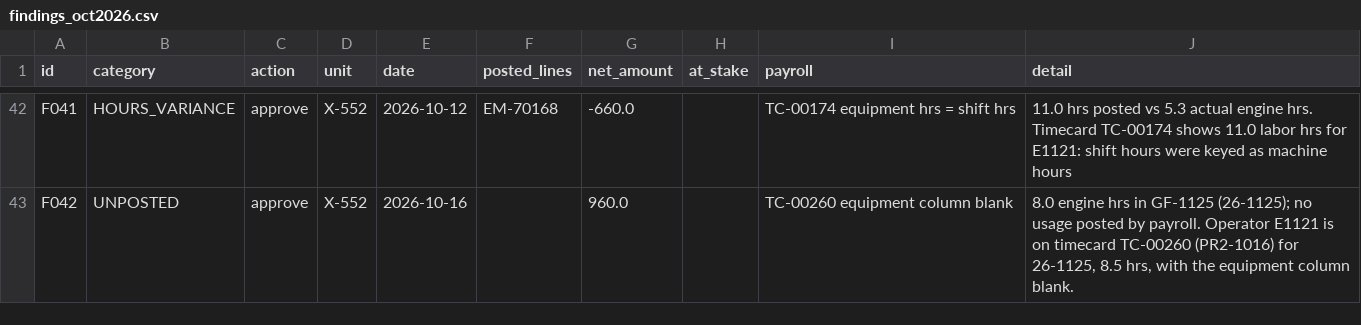
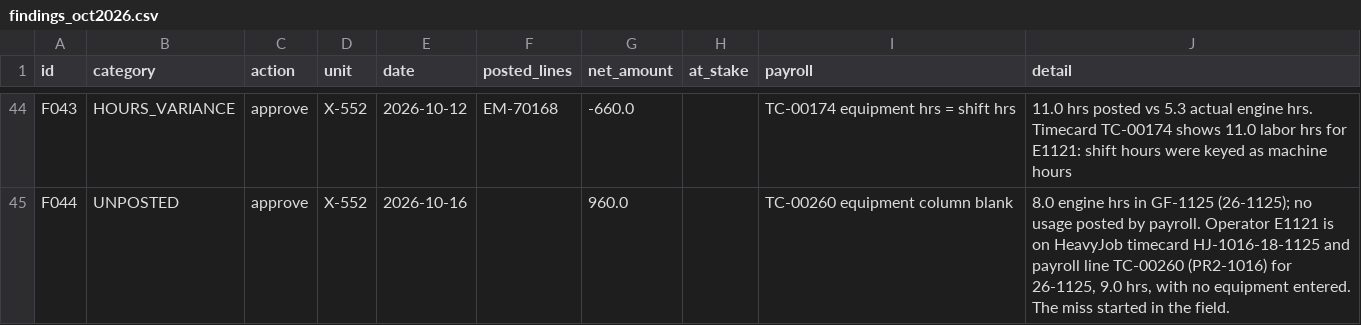
Before and after one commit to ReneeC1988/Renee-C, a CSV file: equipment-usage-recon/output/findings_oct2026.csv, drawn as a sheet; only a part is shown, gaps mark what is left out; addresses are those after the commit; the diff covers the shown part only; the diff names each change by its address in the sheet, - before the commit and + after, or states it on an @@ line.

```diff
--- a/equipment-usage-recon/output/findings_oct2026.csv
+++ b/equipment-usage-recon/output/findings_oct2026.csv
-A44 (id): F041
+A44 (id): F043
-A45 (id): F042
+A45 (id): F044
-J45 (detail): …is on timecard TC-00260 (PR2-1016) for 26-1125, 8.5 hrs, with the equipment column blank.
+J45 (detail): …is on HeavyJob timecard HJ-1016-18-1125 and payroll line TC-00260 (PR2-1016) for 26-1125, 9.0 hrs, with no equipment entered. The miss started in the field.
```
Also changed, not shown: 2 added rows and 123 edited cells elsewhere in this file, equipment-usage-recon/data/em_usage_posted_oct2026.csv, equipment-usage-recon/output/EM_Usage_Import_Oct2026.csv, 15 other files.
